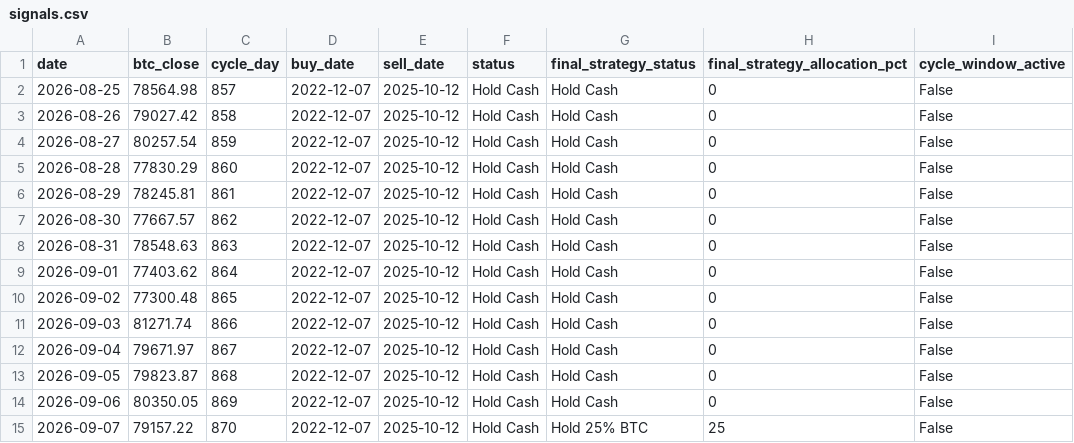
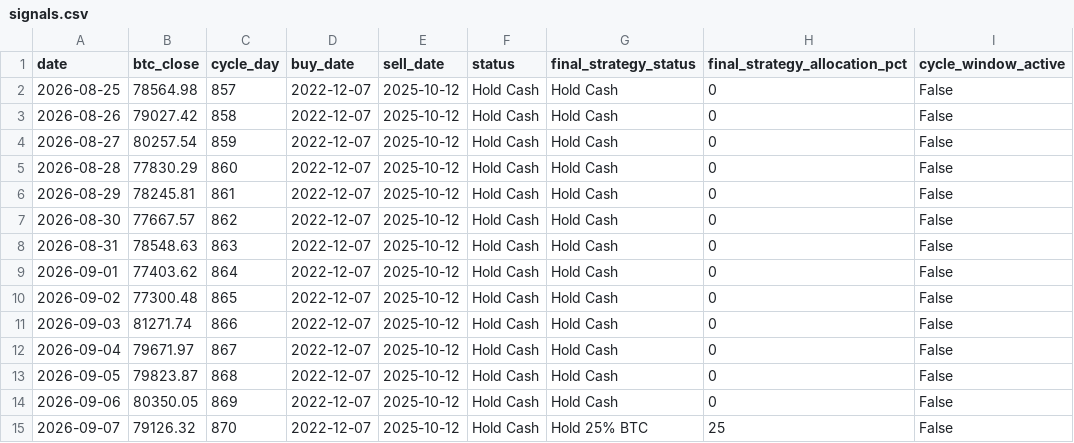
Before and after one commit to AIPeterLab/btc-cycle-signal-desk, a CSV file: data/signals.csv, drawn as a sheet; only a part is shown; the diff names each change by its address in the sheet, - before the commit and + after, or states it on an @@ line.

```diff
--- a/data/signals.csv
+++ b/data/signals.csv
-B15 (btc_close): 79157.22
+B15 (btc_close): 79126.32
```
Also changed, not shown: 1 other file.
